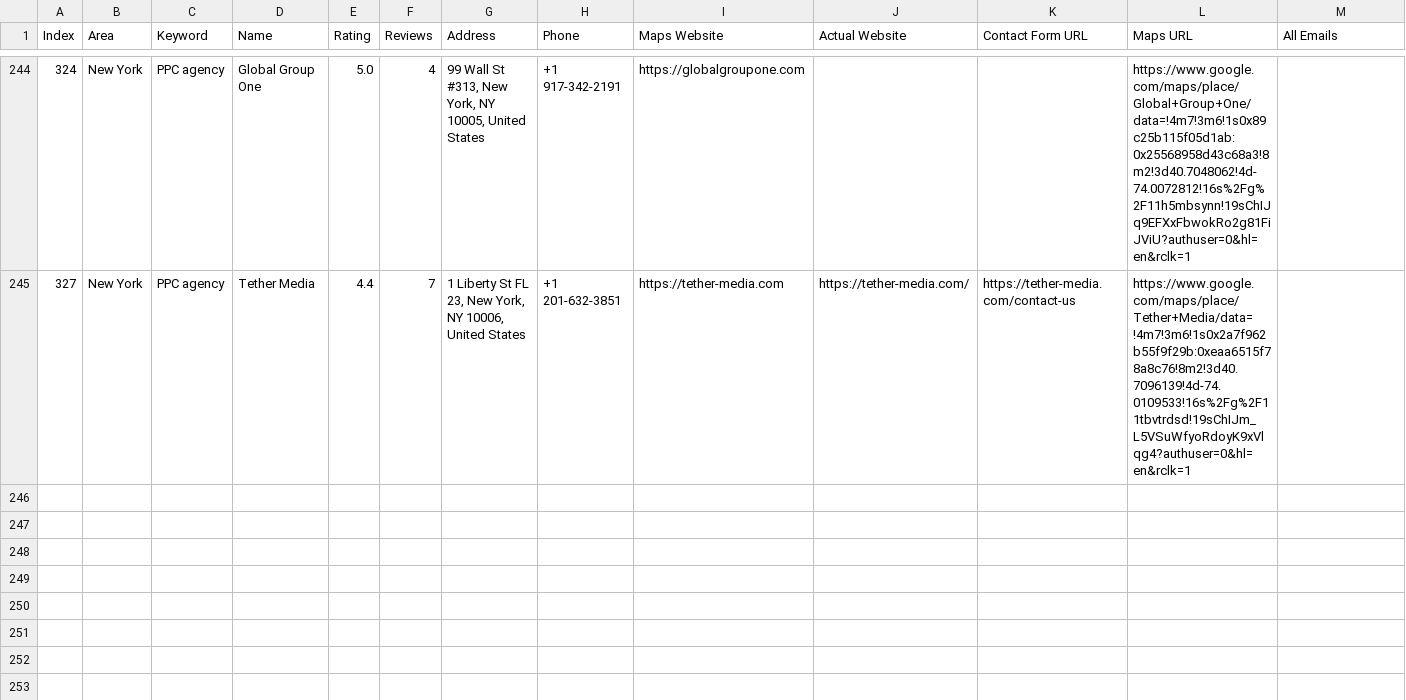
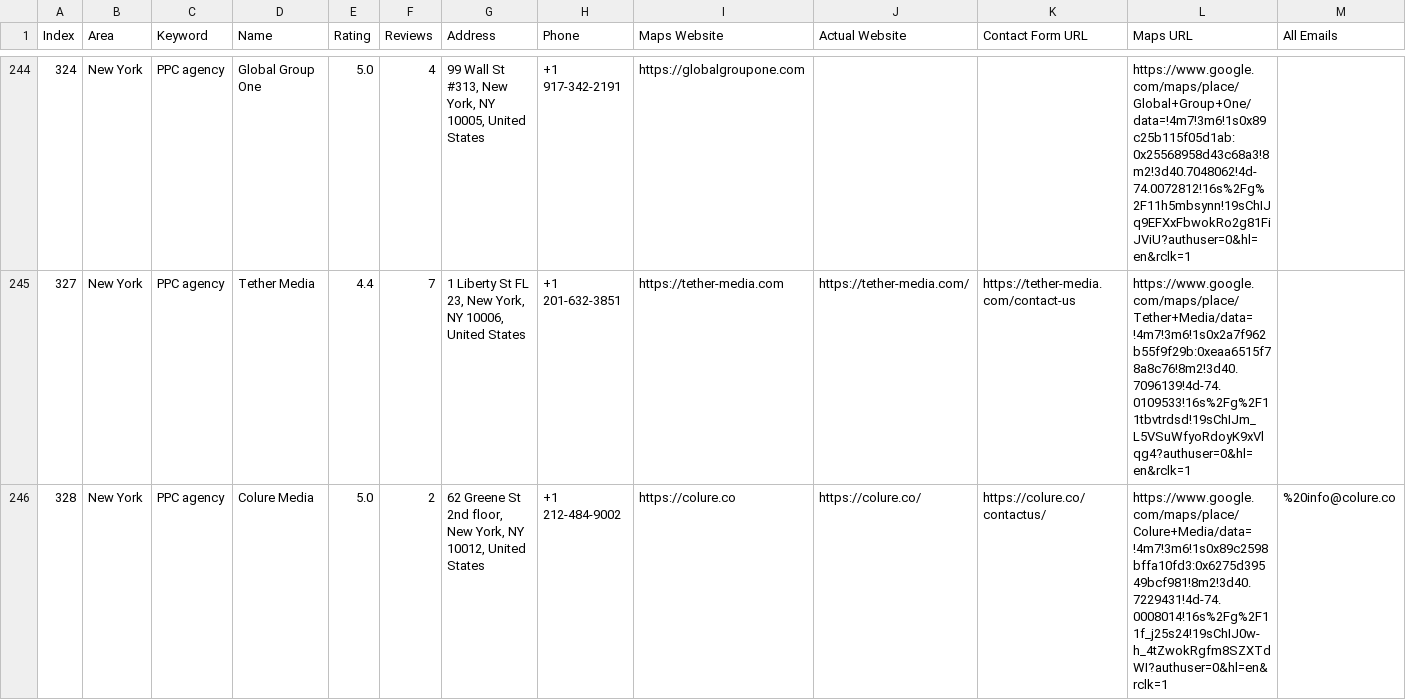
Before and after one commit to farhan281/hcf, a CSV file: digital_marketing_data.csv, drawn as a sheet; only a part is shown, gaps mark what is left out; rows hold the shown columns only; the diff names each change by its address in the sheet, - before the commit and + after, or states it on an @@ line.

Commit message:
auto: 2026-04-01T06:32:25.979Z

```diff
--- a/digital_marketing_data.csv
+++ b/digital_marketing_data.csv
+row 246: 328 | New York | PPC agency | Colure Media | 5.0 | 2 | 62 Greene St 2nd floor, New York, NY 10012, United States | +1 212-484-9002 | https://colure.co | https://colure.co/ | https://colure.co/contactus/ | https://www.google.com/maps/place/Colure+Media/data=!4m7!3m6!1s0x89c2598bffa10fd3:0x6275d39549bcf981!8m2!3d40.7229431!4d-74.0008014!16s%2Fg%2F11f_j25s24!19sChIJ0w-h_4tZwokRgfm8SZXTdWI?authuser=0&hl=en&rclk=1 | %20info@colure.co
```
